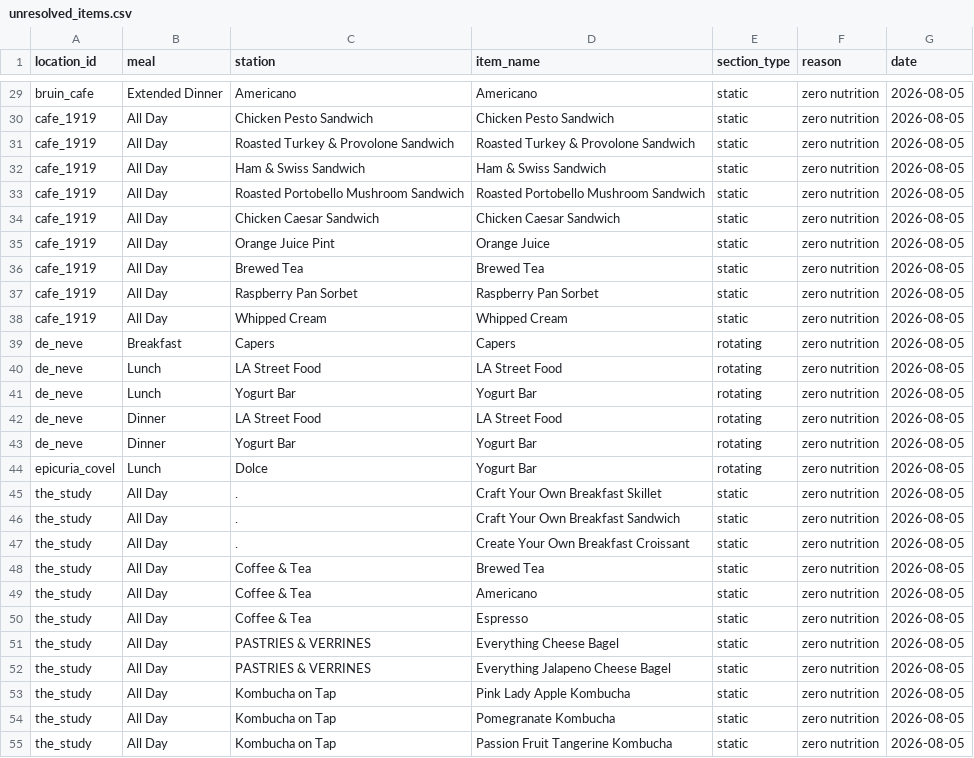
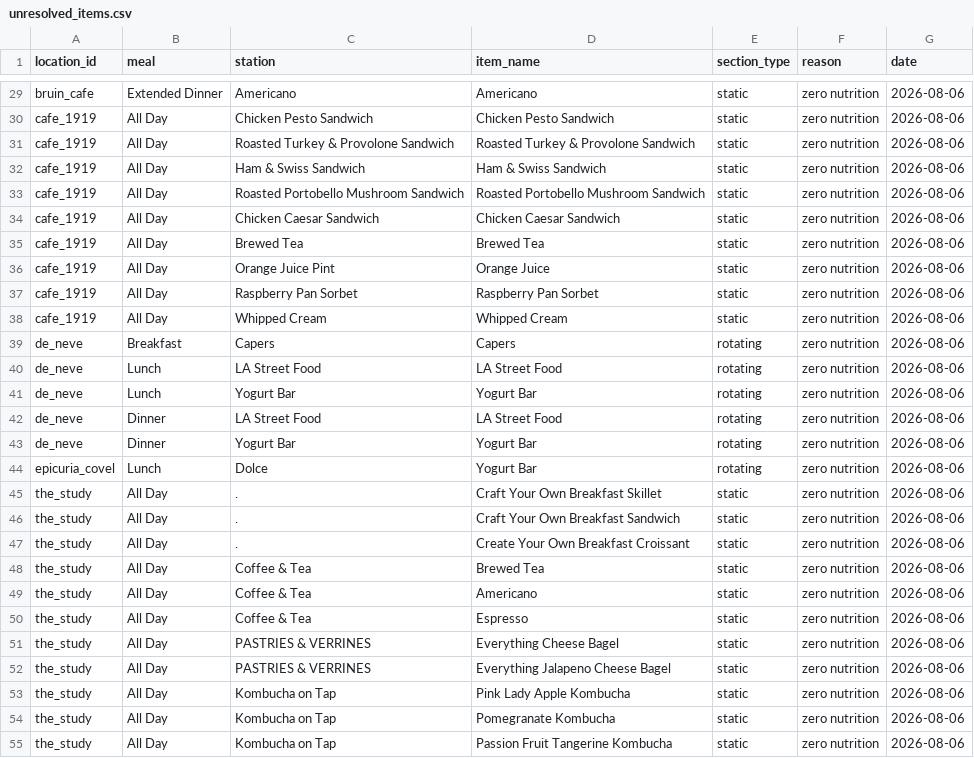
Before and after one commit to rishiprasad117-art/Bcal-UCLA, a CSV file: data/unresolved_items.csv, drawn as a sheet; only a part is shown, gaps mark what is left out; the diff covers the shown part only; the diff names each change by its address in the sheet, - before the commit and + after, or states it on an @@ line.

```diff
--- a/data/unresolved_items.csv
+++ b/data/unresolved_items.csv
-G29:G55 (date): 2026-08-05
+G29:G55 (date): 2026-08-06
-C35 (station): Orange Juice Pint
+C35 (station): Brewed Tea
-D35 (item_name): Orange Juice
+D35 (item_name): Brewed Tea
-C36 (station): Brewed Tea
+C36 (station): Orange Juice Pint
-D36 (item_name): Brewed Tea
+D36 (item_name): Orange Juice
```
Also changed, not shown: 33 edited cells elsewhere in this file, data/daily_menu.csv, data/food_tags.csv, 1 other file.
